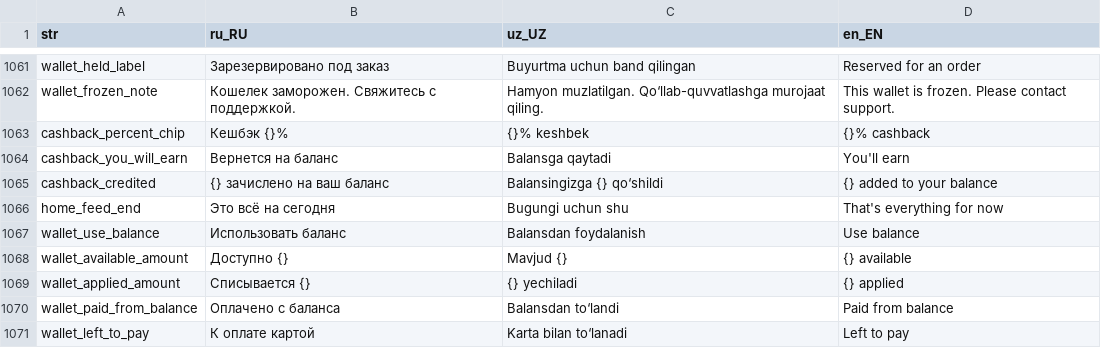
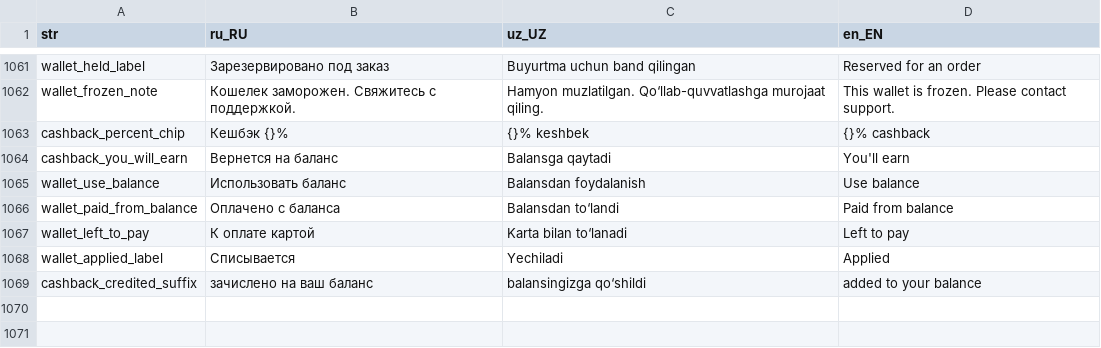
Before and after one commit to LUMI-PASS/lumi-mobile-app, a CSV file: assets/localization/translations.csv, drawn as a sheet; only a part is shown, gaps mark what is left out.

Commit message:
feat(wallet): mark balances with the Lumi coin instead of a so'm suffix
One Lumi coin is one so'm — this is a skin, not a second currency, and nothing
converts between them. It exists because balance, cashback and redemption are
Lumi's money rather than the buyer's cash, and giving them their own mark is
what stops "12 000" on the wallet card reading as the same thing as "12 000" on
a price tag. Prices keep the so'm suffix; only wallet-side numbers get the coin.

`CoinAmount` renders the digits plus the coin, deliberately via a new
`toGrouped()` rather than `toRawUzsPrice()` — printing a coin AND a so'm suffix
on one number would read as two currencies, which is the confusion this is
meant to remove. The coin scales with the text so a heading-sized balance gets
a proportionate coin, and it is never tinted: it is fixed gold artwork, not an
icon that should follow a row's colour.

Two strings had the amount interpolated into the sentence, which left nowhere
for the coin to sit; both are now split into a label and a CoinAmount
(wallet_applied_label, cashback_credited_suffix), and the two now-unused
interpolated keys are dropped.

The asset itself needed work. The file had a white matte halo — 44k near-white
pixels at partial alpha ringing the coin, invisible on white and an obvious
white outline in dark mode — so those are cleared, the transparent padding
trimmed, the result squared so a square box doesn't stretch it, and downscaled
1920px -> 192px. It is drawn at 14-24pt; 192 covers @3x with room to spare, and
the file drops from 1.9MB to 37KB.

Also adds +998333553620 to the app's env-switcher and dev-allowed phone lists.

```diff
--- a/assets/localization/translations.csv
+++ b/assets/localization/translations.csv
@@ -1064,8 +1064,6 @@ cashback_percent_chip,Кешбэк {}%,{}% keshbek,{}% cashback
 cashback_you_will_earn,Вернется на баланс,Balansga qaytadi,You'll earn
-cashback_credited,{} зачислено на ваш баланс,Balansingizga {} qo‘shildi,{} added to your balance
-home_feed_end,Это всё на сегодня,Bugungi uchun shu,That's everything for now
 wallet_use_balance,Использовать баланс,Balansdan foydalanish,Use balance
-wallet_available_amount,Доступно {},Mavjud {},{} available
-wallet_applied_amount,Списывается {},{} yechiladi,{} applied
 wallet_paid_from_balance,Оплачено с баланса,Balansdan to‘landi,Paid from balance
 wallet_left_to_pay,К оплате картой,Karta bilan to‘lanadi,Left to pay
+wallet_applied_label,Списывается,Yechiladi,Applied
+cashback_credited_suffix,зачислено на ваш баланс,balansingizga qo‘shildi,added to your balance
```
Also changed, not shown: 11 other files.
